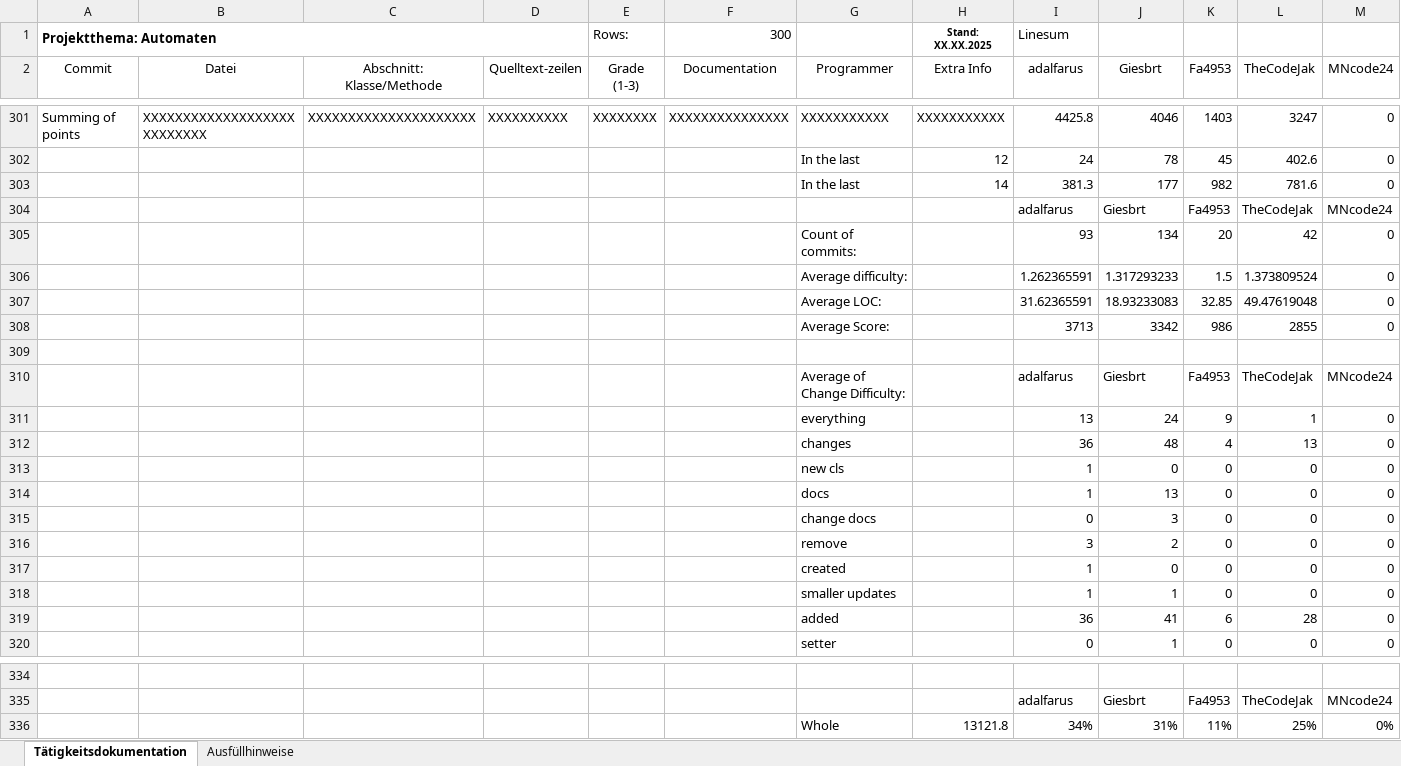
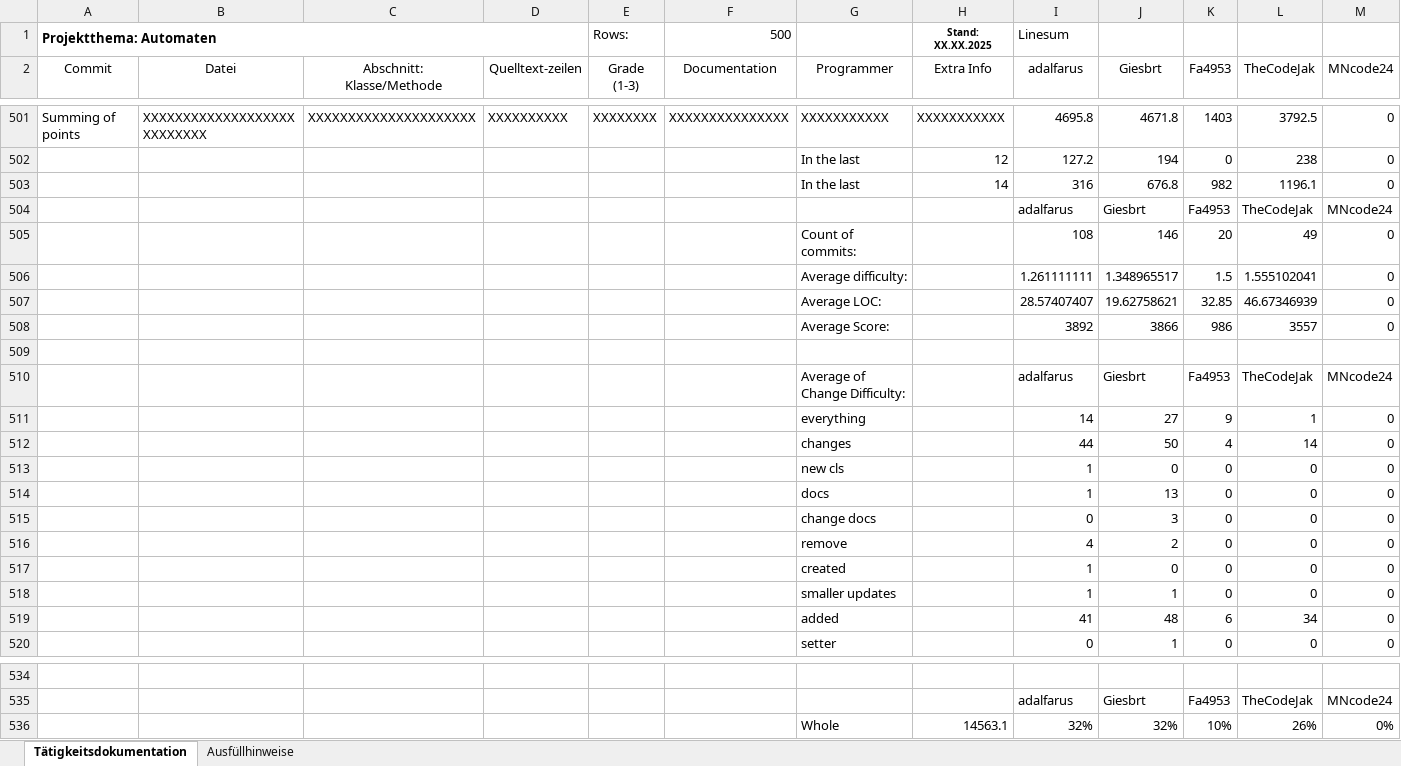
Before and after one commit to Giesbrt/Automaten, an Excel workbook: meta/dudpy-planning/CommitTable.xlsx, sheet Tätigkeitsdokumentation, drawn as a sheet; only a part is shown, gaps mark what is left out; values as stored, in another font and other column widths than the file's, no borders; charts and pictures not drawn; removed rows and columns are numbered as before the commit, all else as after; the diff covers the shown part only; the diff names each change by its address in the sheet, - before the commit and + after, or states it on an @@ line.

```diff
--- a/meta/dudpy-planning/CommitTable.xlsx (sheet Tätigkeitsdokumentation)
+++ b/meta/dudpy-planning/CommitTable.xlsx (sheet Tätigkeitsdokumentation)
-F1 (Documentation): 300
+F1 (Documentation): 500
-I501 (adalfarus): 4425.8
+I501 (adalfarus): 4695.8
-J501 (Giesbrt): 4046
+J501 (Giesbrt): 4671.8
-L501 (TheCodeJak): 3247
+L501 (TheCodeJak): 3792.5
-row 302:  |  |  |  |  |  | In the last | 12 | 24 | 78 | 45 | 402.6 | 0
+row 502:  |  |  |  |  |  | In the last | 12 | 127.2 | 194 | 0 | 238 | 0
-I503 (adalfarus): 381.3
+I503 (adalfarus): 316
-J503 (Giesbrt): 177
+J503 (Giesbrt): 676.8
-L503 (TheCodeJak): 781.6
+L503 (TheCodeJak): 1196.1
-I505 (adalfarus): 93
+I505 (adalfarus): 108
-J505 (Giesbrt): 134
+J505 (Giesbrt): 146
-L505 (TheCodeJak): 42
+L505 (TheCodeJak): 49
-I506 (adalfarus): 1.262365591
+I506 (adalfarus): 1.261111111
-J506 (Giesbrt): 1.317293233
+J506 (Giesbrt): 1.348965517
-L506 (TheCodeJak): 1.373809524
+L506 (TheCodeJak): 1.555102041
-I507 (adalfarus): 31.62365591
+I507 (adalfarus): 28.57407407
-J507 (Giesbrt): 18.93233083
+J507 (Giesbrt): 19.62758621
-L507 (TheCodeJak): 49.47619048
+L507 (TheCodeJak): 46.67346939
-I508 (adalfarus): 3713
+I508 (adalfarus): 3892
-J508 (Giesbrt): 3342
+J508 (Giesbrt): 3866
-L508 (TheCodeJak): 2855
+L508 (TheCodeJak): 3557
-I511 (adalfarus): 13
+I511 (adalfarus): 14
-J511 (Giesbrt): 24
+J511 (Giesbrt): 27
-I512 (adalfarus): 36
+I512 (adalfarus): 44
-J512 (Giesbrt): 48
+J512 (Giesbrt): 50
-L512 (TheCodeJak): 13
+L512 (TheCodeJak): 14
-I516 (adalfarus): 3
+I516 (adalfarus): 4
-I519 (adalfarus): 36
+I519 (adalfarus): 41
-J519 (Giesbrt): 41
+J519 (Giesbrt): 48
-L519 (TheCodeJak): 28
+L519 (TheCodeJak): 34
-row 336:  |  |  |  |  |  | Whole | 13121.8 | 34% | 31% | 11% | 25% | 0%
+row 536:  |  |  |  |  |  | Whole | 14563.1 | 32% | 32% | 10% | 26% | 0%
```
Also changed, not shown: 200 added rows and 5 edited cells elsewhere in this sheet, formulas that keep their value, charts or pictures, 2 other files.
